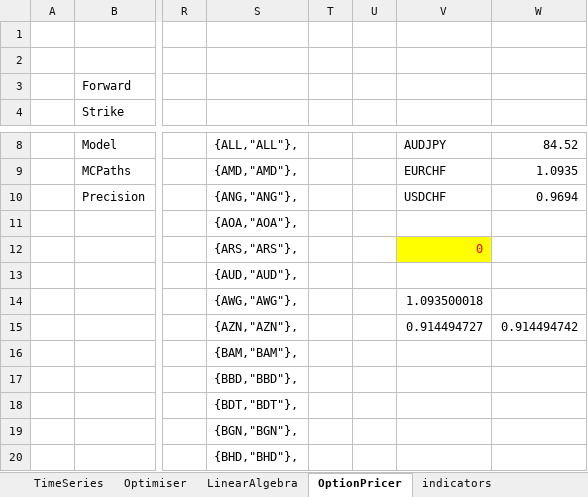
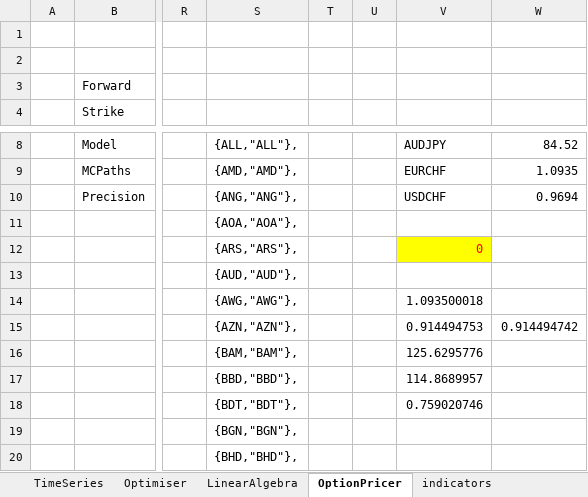
Before and after one commit to alhunor/projects, an Excel workbook: finlib/HandWritten.xlsm, sheet OptionPricer, drawn as a sheet; only a part is shown, gaps mark what is left out; values as stored, in another font and other column widths than the file's, no borders; the diff names each change by its address in the sheet, - before the commit and + after, or states it on an @@ line.

```diff
--- a/finlib/HandWritten.xlsm (sheet OptionPricer)
+++ b/finlib/HandWritten.xlsm (sheet OptionPricer)
-V15: 0.914494727
+V15: 0.914494753
-V16: (empty)
+V16: 125.6295776
-V17: (empty)
+V17: 114.8689957
-V18: (empty)
+V18: 0.759020746
```
Also changed, not shown: charts or pictures, 6 other files.
